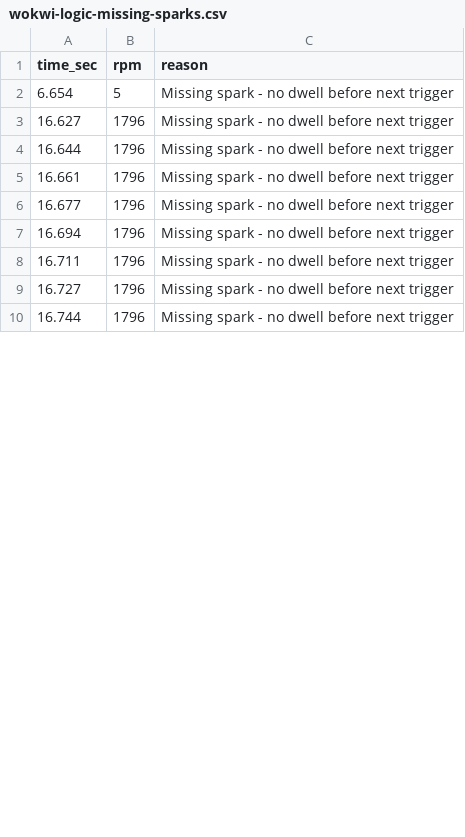
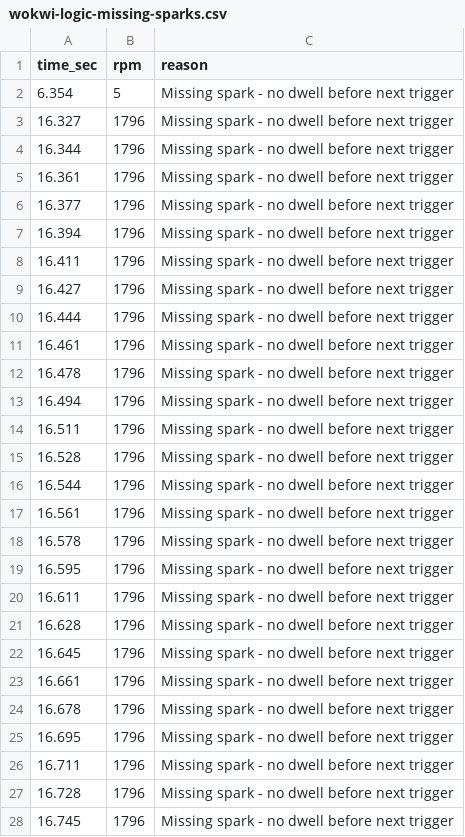
Before and after one commit to rjeans/rotexign, a CSV file: analysis/wokwi-logic-missing-sparks.csv, drawn as a sheet; only a part is shown; the diff covers the shown part only.

```diff
--- a/analysis/wokwi-logic-missing-sparks.csv
+++ b/analysis/wokwi-logic-missing-sparks.csv
@@ -1,10 +1,28 @@
 time_sec,rpm,reason
-6.654,5,Missing spark - no dwell before next trigger
-16.627,1796,Missing spark - no dwell before next trigger
-16.644,1796,Missing spark - no dwell before next trigger
+6.354,5,Missing spark - no dwell before next trigger
+16.327,1796,Missing spark - no dwell before next trigger
+16.344,1796,Missing spark - no dwell before next trigger
+16.361,1796,Missing spark - no dwell before next trigger
+16.377,1796,Missing spark - no dwell before next trigger
+16.394,1796,Missing spark - no dwell before next trigger
+16.411,1796,Missing spark - no dwell before next trigger
+16.427,1796,Missing spark - no dwell before next trigger
+16.444,1796,Missing spark - no dwell before next trigger
+16.461,1796,Missing spark - no dwell before next trigger
+16.478,1796,Missing spark - no dwell before next trigger
+16.494,1796,Missing spark - no dwell before next trigger
+16.511,1796,Missing spark - no dwell before next trigger
+16.528,1796,Missing spark - no dwell before next trigger
+16.544,1796,Missing spark - no dwell before next trigger
+16.561,1796,Missing spark - no dwell before next trigger
+16.578,1796,Missing spark - no dwell before next trigger
+16.595,1796,Missing spark - no dwell before next trigger
+16.611,1796,Missing spark - no dwell before next trigger
+16.628,1796,Missing spark - no dwell before next trigger
+16.645,1796,Missing spark - no dwell before next trigger
 16.661,1796,Missing spark - no dwell before next trigger
-16.677,1796,Missing spark - no dwell before next trigger
-16.694,1796,Missing spark - no dwell before next trigger
+16.678,1796,Missing spark - no dwell before next trigger
+16.695,1796,Missing spark - no dwell before next trigger
 16.711,1796,Missing spark - no dwell before next trigger
-16.727,1796,Missing spark - no dwell before next trigger
-16.744,1796,Missing spark - no dwell before next trigger
+16.728,1796,Missing spark - no dwell before next trigger
+16.745,1796,Missing spark - no dwell before next trigger
```
Also changed, not shown: 19 removed rows and 62 edited cells elsewhere in this file, analysis/binned_plot_data.csv, 5 other files.
